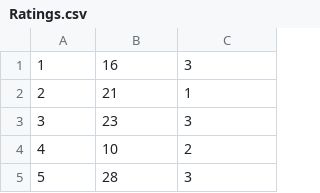
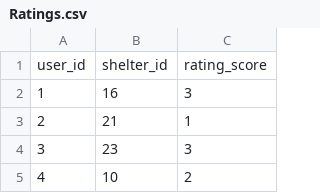
Before and after one commit to trietngo/CS5200.Project1.CATabase, a CSV file: Ratings.csv, drawn as a sheet; only a part is shown; the shorter side is filled out with more unchanged rows; the diff names each change by its address in the sheet, - before the commit and + after, or states it on an @@ line.

```diff
--- a/Ratings.csv
+++ b/Ratings.csv
+row 1: user_id | shelter_id | rating_score
```
Also changed, not shown: Adopts.csv, Cats.csv, 7 other files.
